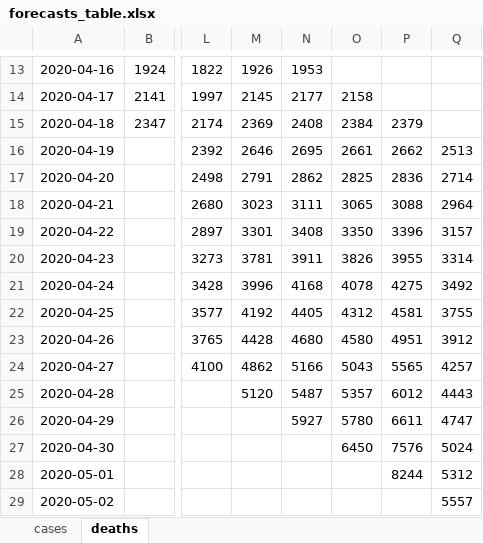
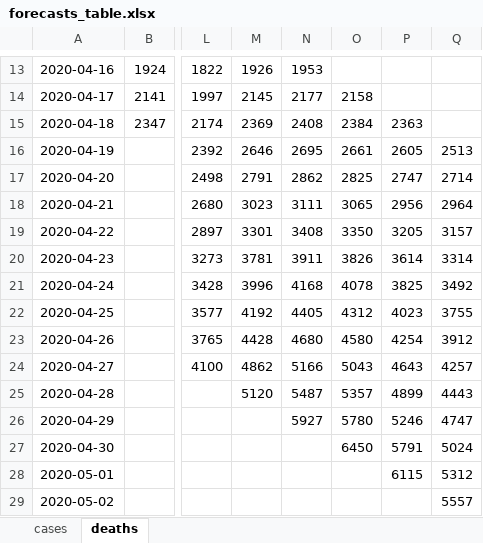
Before and after one commit to gabrielrvsc/COVID19_outputs, an Excel workbook: forecasts_table.xlsx, sheet deaths, drawn as a sheet; only a part is shown, gaps mark what is left out; values as stored, in another font and other column widths than the file's, no borders; the diff names each change by its address in the sheet, - before the commit and + after, or states it on an @@ line.

```diff
--- a/forecasts_table.xlsx (sheet deaths)
+++ b/forecasts_table.xlsx (sheet deaths)
-P15: 2379
+P15: 2363
-P16: 2662
+P16: 2605
-P17: 2836
+P17: 2747
-P18: 3088
+P18: 2956
-P19: 3396
+P19: 3205
-P20: 3955
+P20: 3614
-P21: 4275
+P21: 3825
-P22: 4581
+P22: 4023
-P23: 4951
+P23: 4254
-P24: 5565
+P24: 4643
-P25: 6012
+P25: 4899
-P26: 6611
+P26: 5246
-P27: 7576
+P27: 5791
-P28: 8244
+P28: 6115
```
Also changed, not shown: sheet cases, forecasts_20200417.xlsx, forecasts_20200418.xlsx.
